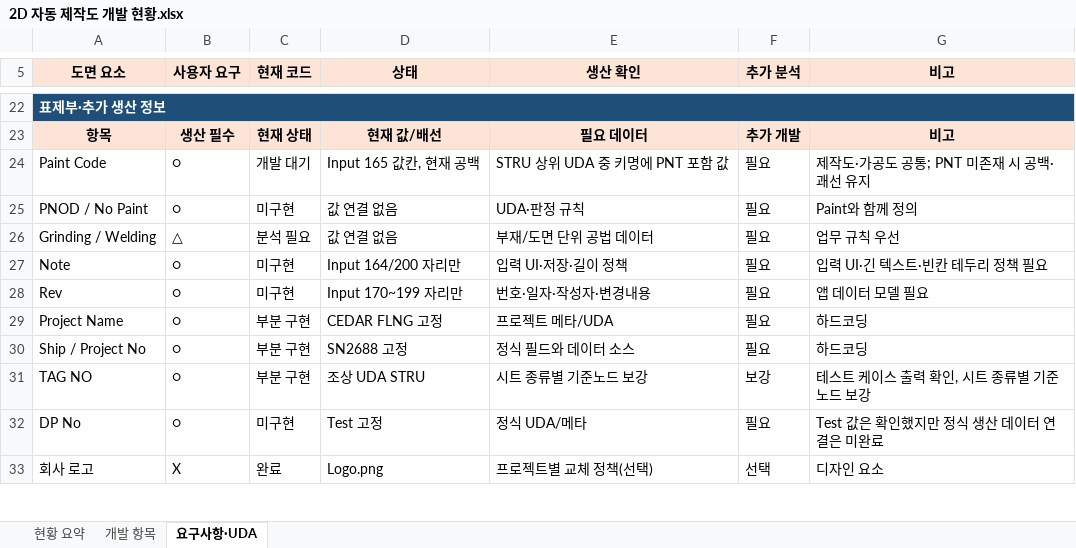
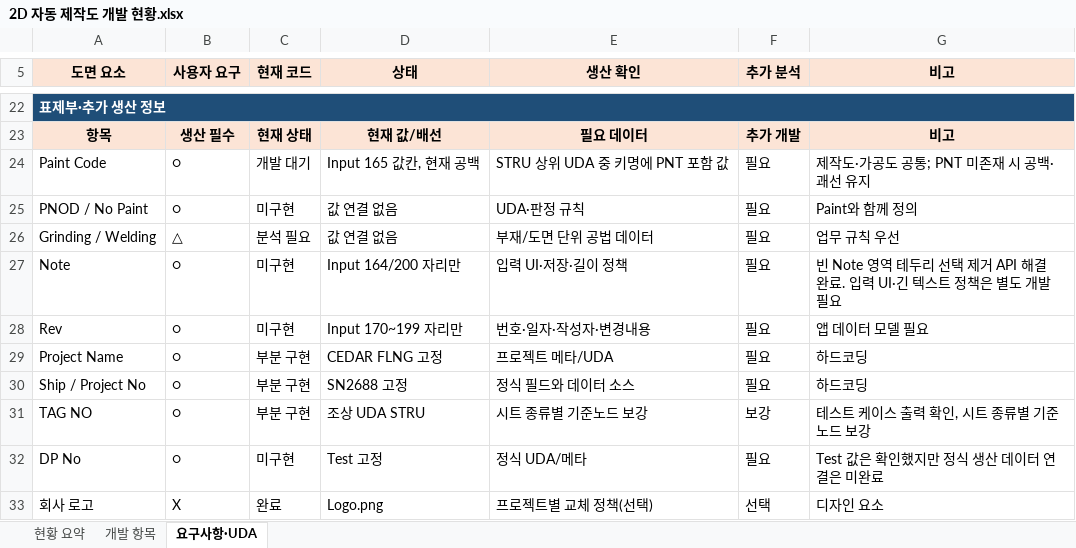
Before and after one commit to uuuuj/a2z, an Excel workbook: 2D 자동 제작도 개발 현황.xlsx, sheet 요구사항·UDA, drawn as a sheet; only a part is shown, gaps mark what is left out; values as stored, in another font and other column widths than the file's, no borders; the diff names each change by its address in the sheet, - before the commit and + after, or states it on an @@ line.

```diff
--- a/2D 자동 제작도 개발 현황.xlsx (sheet 요구사항·UDA)
+++ b/2D 자동 제작도 개발 현황.xlsx (sheet 요구사항·UDA)
-G27 (비고): 입력 UI·긴 텍스트·빈칸 테두리 정책 필요
+G27 (비고): 빈 Note 영역 테두리 선택 제거 API 해결 완료. 입력 UI·긴 텍스트 정책은 별도 개발 필요
```
Also changed, not shown: sheet 현황 요약, sheet 개발 항목, 가공도_도면_1.xlsx, 제작도_도면_1.xlsx.
